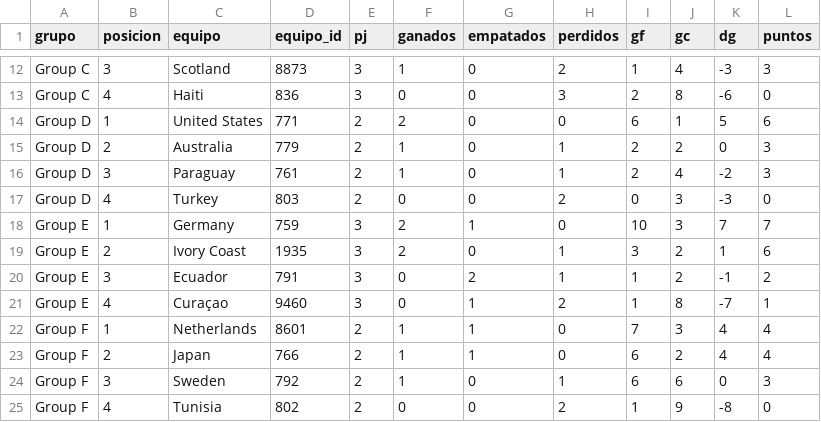
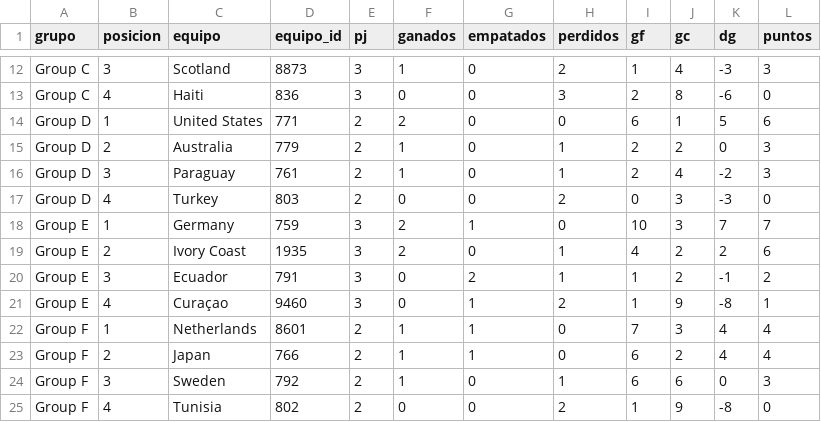
Before and after one commit to dbouzada/mundial-2026-data, a CSV file: data/processed/standings.csv, drawn as a sheet; only a part is shown, gaps mark what is left out.

```diff
--- a/data/processed/standings.csv
+++ b/data/processed/standings.csv
@@ -18,5 +18,5 @@ Group D,4,Turkey,803,2,0,0,2,0,3,-3,0
 Group E,1,Germany,759,3,2,1,0,10,3,7,7
-Group E,2,Ivory Coast,1935,3,2,0,1,3,2,1,6
+Group E,2,Ivory Coast,1935,3,2,0,1,4,2,2,6
 Group E,3,Ecuador,791,3,0,2,1,1,2,-1,2
-Group E,4,Curaçao,9460,3,0,1,2,1,8,-7,1
+Group E,4,Curaçao,9460,3,0,1,2,1,9,-8,1
 Group F,1,Netherlands,8601,2,1,1,0,7,3,4,4
```
Also changed, not shown: data/processed/matches.csv, data/processed/scorers.csv, 5 other files.
